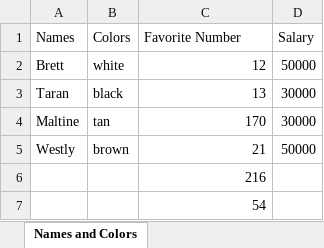
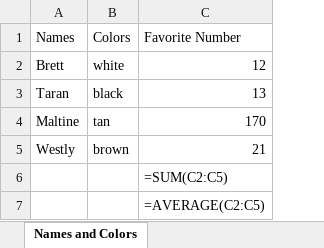
Before and after one commit to lmbrooksit/excel-python, an Excel workbook: colors.xlsx, sheet Names and Colors, drawn as a sheet; values as stored, in another font and other column widths than the file's, no borders; formulas without a stored value are shown as written; the diff names each change by its address in the sheet, - before the commit and + after, or states it on an @@ line.

```diff
--- a/colors.xlsx (sheet Names and Colors)
+++ b/colors.xlsx (sheet Names and Colors)
-column D, rows 1-5: Salary | 50000 | 30000 | 30000 | 50000
-C6: 216
+C6: =SUM(C2:C5)
-C7: 54
+C7: =AVERAGE(C2:C5)
```
Also changed, not shown: 2 other files.
